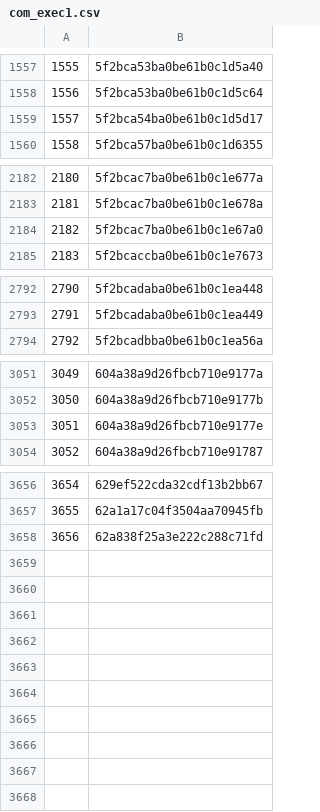
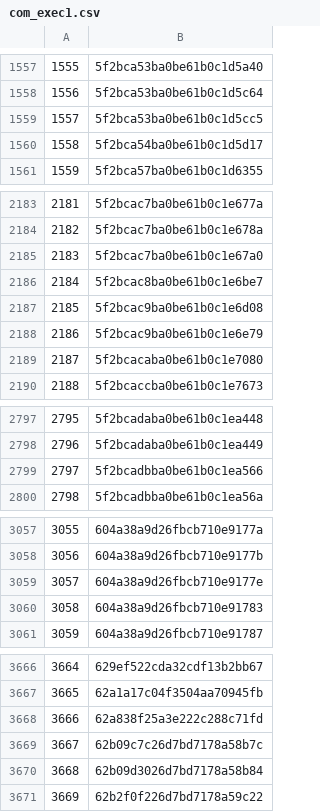
Before and after one commit to rajbirgitrepo/capmain, a CSV file: com_exec1.csv, drawn as a sheet; only a part is shown, gaps mark what is left out; addresses are those after the commit; the diff covers the shown part only; the diff names each change by its address in the sheet, - before the commit and + after, or states it on an @@ line.

```diff
--- a/com_exec1.csv
+++ b/com_exec1.csv
+row 1559: 1557 | 5f2bca53ba0be61b0c1d5cc5
@@ column A renumbered between rows 1560 and 3668 @@
+row 2186: 2184 | 5f2bcac8ba0be61b0c1e6be7
+row 2187: 2185 | 5f2bcac9ba0be61b0c1e6d08
+row 2188: 2186 | 5f2bcac9ba0be61b0c1e6e79
+row 2189: 2187 | 5f2bcacaba0be61b0c1e7080
+row 2799: 2797 | 5f2bcadbba0be61b0c1ea566
+row 3060: 3058 | 604a38a9d26fbcb710e91783
+row 3669: 3667 | 62b09c7c26d7bd7178a58b7c
+row 3670: 3668 | 62b09d3026d7bd7178a58b84
+row 3671: 3669 | 62b2f0f226d7bd7178a59c22
```
Also changed, not shown: 3 added rows elsewhere in this file, donation.csv, foundation.csv, 20 other files.
